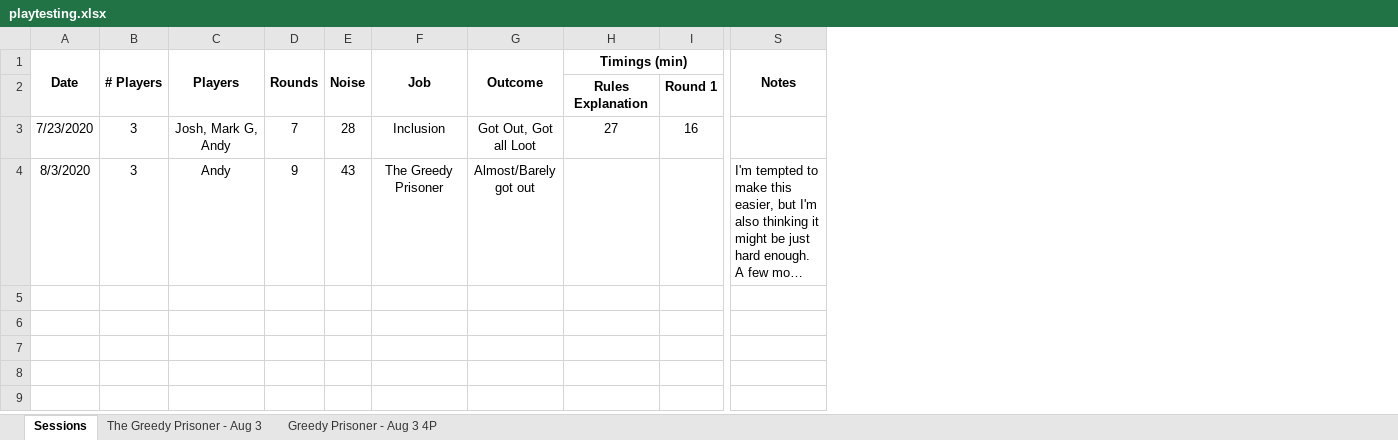
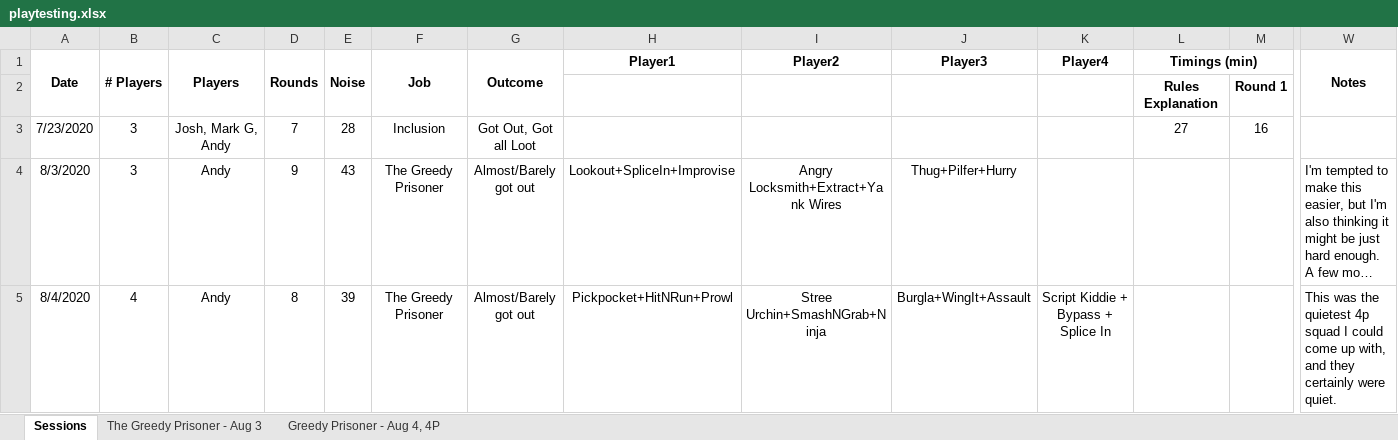
Before and after one commit to andymeneely/project-timber-wolf, an Excel workbook: data/playtesting.xlsx, sheet Sessions, drawn as a sheet; only a part is shown, gaps mark what is left out; long unchanged cells end in …; values as stored, in another font and other column widths than the file's, no borders; rows hold the shown columns only; the diff names each change by its address in the sheet, - before the commit and + after, or states it on an @@ line.

Commit message:
done self playtesting for the night

```diff
--- a/data/playtesting.xlsx (sheet Sessions)
+++ b/data/playtesting.xlsx (sheet Sessions)
-sheet tab: Greedy Prisoner - Aug 3 4P
+sheet tab: Greedy Prisoner - Aug 4, 4P
+column H (Player1), row 4: Lookout+SpliceIn+Improvise
+column I (Player2), row 4: Angry Locksmith+Extract+Yank Wires
+column J (Player3), row 4: Thug+Pilfer+Hurry
+column K (Player4), empty
+row 5: 8/4/2020 | 4 | Andy | 8 | 39 | The Greedy Prisoner | Almost/Barely got out | Pickpocket+HitNRun+Prowl | Stree Urchin+SmashNGrab+Ninja | Burgla+WingIt+Assault | Script Kiddie + Bypass + Splice In |  |  | This was the quietest 4p squad I could come up with, and they certainly were quiet.
```
Also changed, not shown: sheet Greedy Prisoner - Aug 4, 4P, formulas that keep their value, data/data.xlsx, 7 other files.
